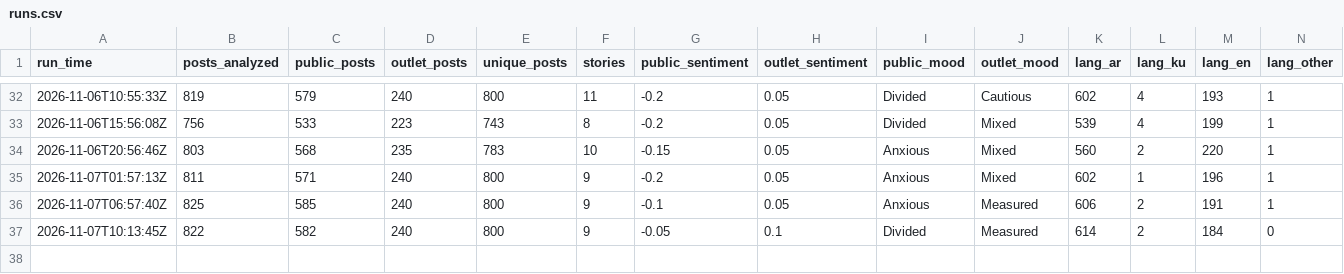
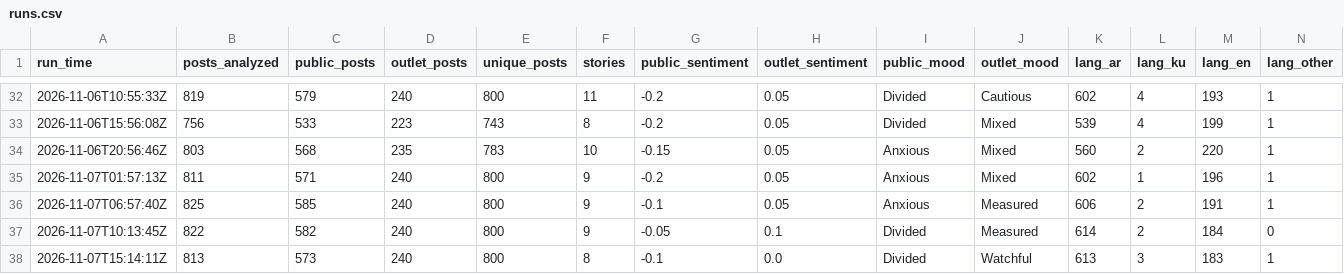
Before and after one commit to Brunopomodoro/syria-narrative-tracker, a CSV file: data/exports/2026-11/runs.csv, drawn as a sheet; only a part is shown, gaps mark what is left out; rows hold the shown columns only; the diff names each change by its address in the sheet, - before the commit and + after, or states it on an @@ line.

```diff
--- a/data/exports/2026-11/runs.csv
+++ b/data/exports/2026-11/runs.csv
+row 38: 2026-11-07T15:14:11Z | 813 | 573 | 240 | 800 | 8 | -0.1 | 0.0 | Divided | Watchful | 613 | 3 | 183 | 1
```
Also changed, not shown: data/exports/2026-11/themes.csv, 50 other files.
